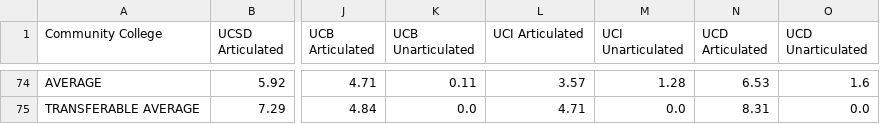
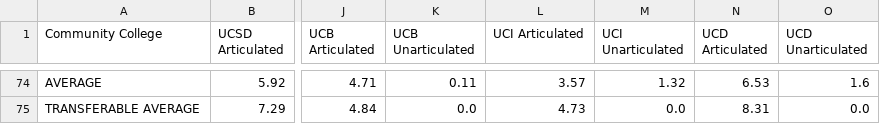
Before and after one commit to jpdavalos423/assist_web_scraping, a CSV file: question_1/order_csvs/order_1_averages.csv, drawn as a sheet; only a part is shown, gaps mark what is left out; the diff covers the shown part only; the diff names each change by its address in the sheet, - before the commit and + after, or states it on an @@ line.

```diff
--- a/question_1/order_csvs/order_1_averages.csv
+++ b/question_1/order_csvs/order_1_averages.csv
-M74 (UCI Unarticulated): 1.28
+M74 (UCI Unarticulated): 1.32
-L75 (UCI Articulated): 4.71
+L75 (UCI Articulated): 4.73
```
Also changed, not shown: 1 added row, 1 removed row, 64 moved rows and 9 edited cells elsewhere in this file, question_1/order_csvs/order_2_averages.csv, question_1/order_csvs/order_3_averages.csv, 11 other files.
